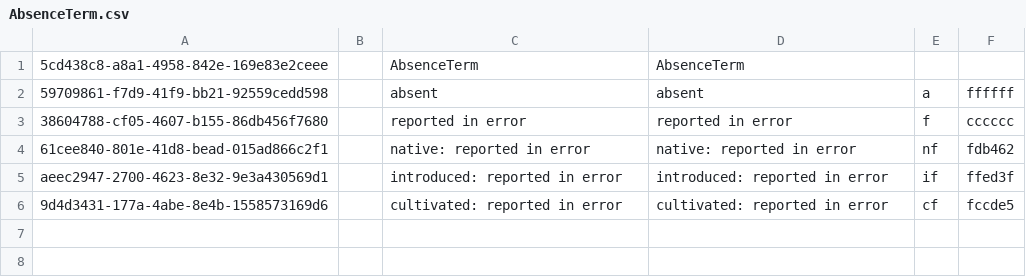
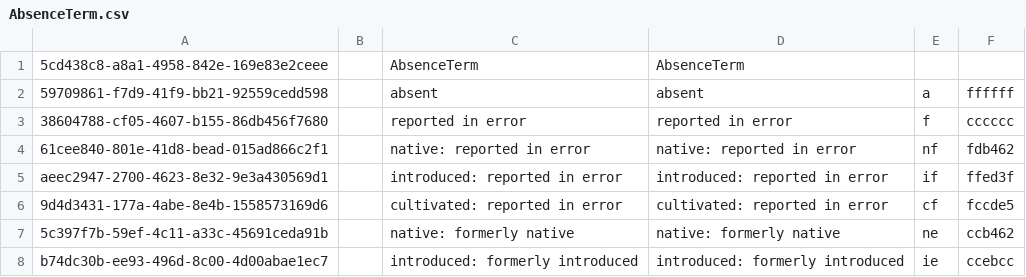
Before and after one commit to cybertaxonomy/cdmlib, a CSV file: cdmlib-model/src/main/resources/terms/AbsenceTerm.csv, drawn as a sheet.

Commit message:
Make "formerly" presenceTerms absenceTerms (#2373) and added Gazetteer to !ReferenceSystems (#2374)

```diff
--- a/cdmlib-model/src/main/resources/terms/AbsenceTerm.csv
+++ b/cdmlib-model/src/main/resources/terms/AbsenceTerm.csv
@@ -6 +6,3 @@
 "9d4d3431-177a-4abe-8e4b-1558573169d6",,"cultivated: reported in error","cultivated: reported in error","cf","fccde5",
+"5c397f7b-59ef-4c11-a33c-45691ceda91b",,"native: formerly native","native: formerly native","ne","ccb462",
+"b74dc30b-ee93-496d-8c00-4d00abae1ec7",,"introduced: formerly introduced","introduced: formerly introduced","ie","ccebcc",
```
Also changed, not shown: cdmlib-model/src/main/resources/terms/ReferenceSystem.csv, 7 other files.
